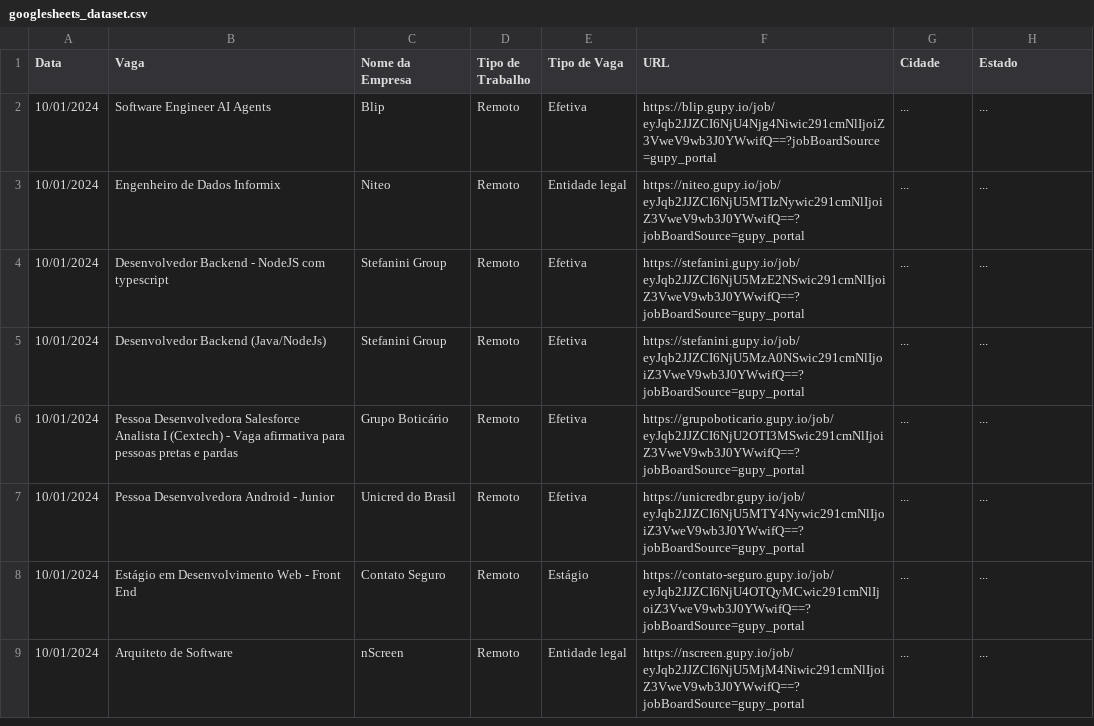
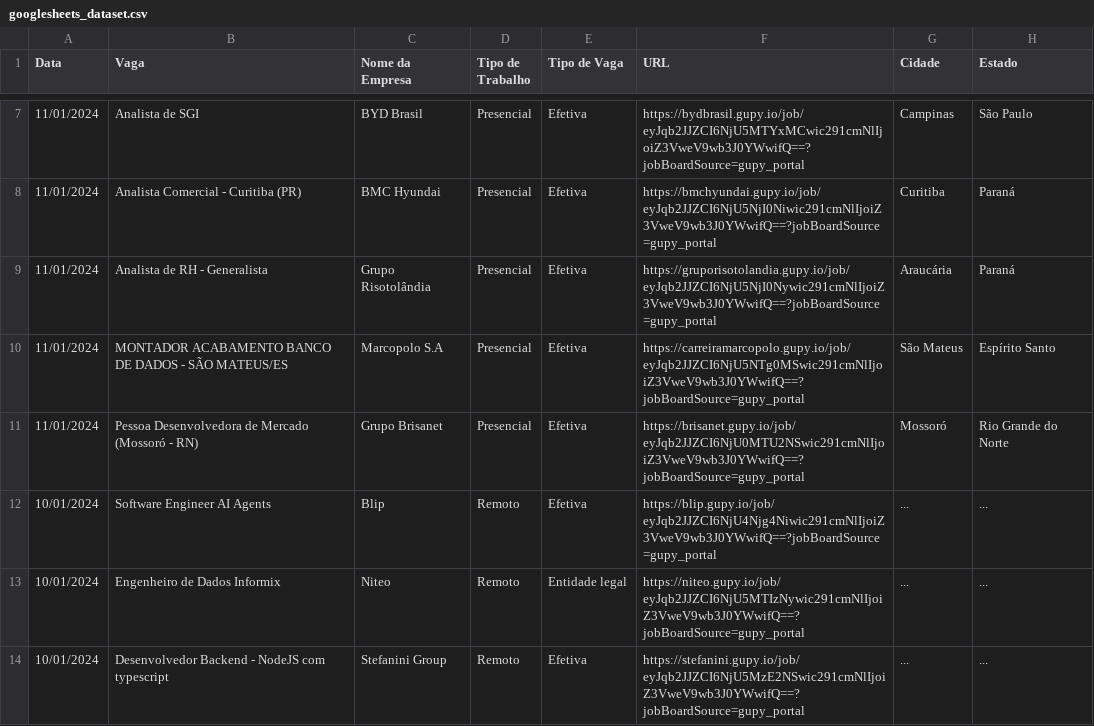
Before and after one commit to Moscarde/Junior_Zone, a CSV file: data/googlesheets_dataset.csv, drawn as a sheet; only a part is shown, gaps mark what is left out; the shorter side is filled out with more unchanged rows; the diff covers the shown part only; the diff names each change by its address in the sheet, - before the commit and + after, or states it on an @@ line.

```diff
--- a/data/googlesheets_dataset.csv
+++ b/data/googlesheets_dataset.csv
+row 7: 11/01/2024 | Analista de SGI | BYD Brasil | Presencial | Efetiva | https://bydbrasil.gupy.io/job/eyJqb2JJZCI6NjU5MTYxMCwic291cmNlIjoiZ3VweV9wb3J0YWwifQ==?jobBoardSource=gupy_portal | Campinas | São Paulo
+row 8: 11/01/2024 | Analista Comercial - Curitiba (PR) | BMC Hyundai | Presencial | Efetiva | https://bmchyundai.gupy.io/job/eyJqb2JJZCI6NjU5NjI0Niwic291cmNlIjoiZ3VweV9wb3J0YWwifQ==?jobBoardSource=gupy_portal | Curitiba | Paraná
+row 9: 11/01/2024 | Analista de RH - Generalista | Grupo Risotolândia | Presencial | Efetiva | https://gruporisotolandia.gupy.io/job/eyJqb2JJZCI6NjU5NjI0Nywic291cmNlIjoiZ3VweV9wb3J0YWwifQ==?jobBoardSource=gupy_portal | Araucária | Paraná
+row 10: 11/01/2024 | MONTADOR ACABAMENTO BANCO DE DADOS - SÃO MATEUS/ES | Marcopolo S.A | Presencial | Efetiva | https://carreiramarcopolo.gupy.io/job/eyJqb2JJZCI6NjU5NTg0MSwic291cmNlIjoiZ3VweV9wb3J0YWwifQ==?jobBoardSource=gupy_portal | São Mateus | Espírito Santo
+row 11: 11/01/2024 | Pessoa Desenvolvedora de Mercado (Mossoró - RN) | Grupo Brisanet | Presencial | Efetiva | https://brisanet.gupy.io/job/eyJqb2JJZCI6NjU0MTU2NSwic291cmNlIjoiZ3VweV9wb3J0YWwifQ==?jobBoardSource=gupy_portal | Mossoró | Rio Grande do Norte
```
Also changed, not shown: 13 added rows elsewhere in this file, data/job_ids.csv, 2 other files.
